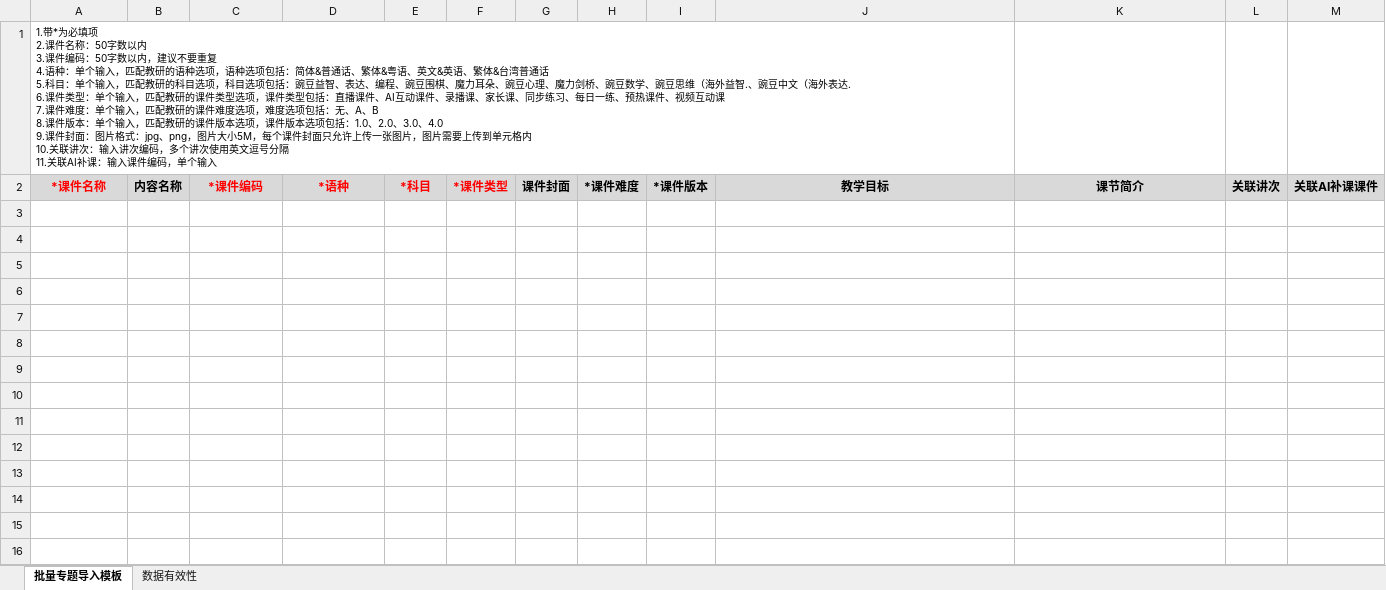
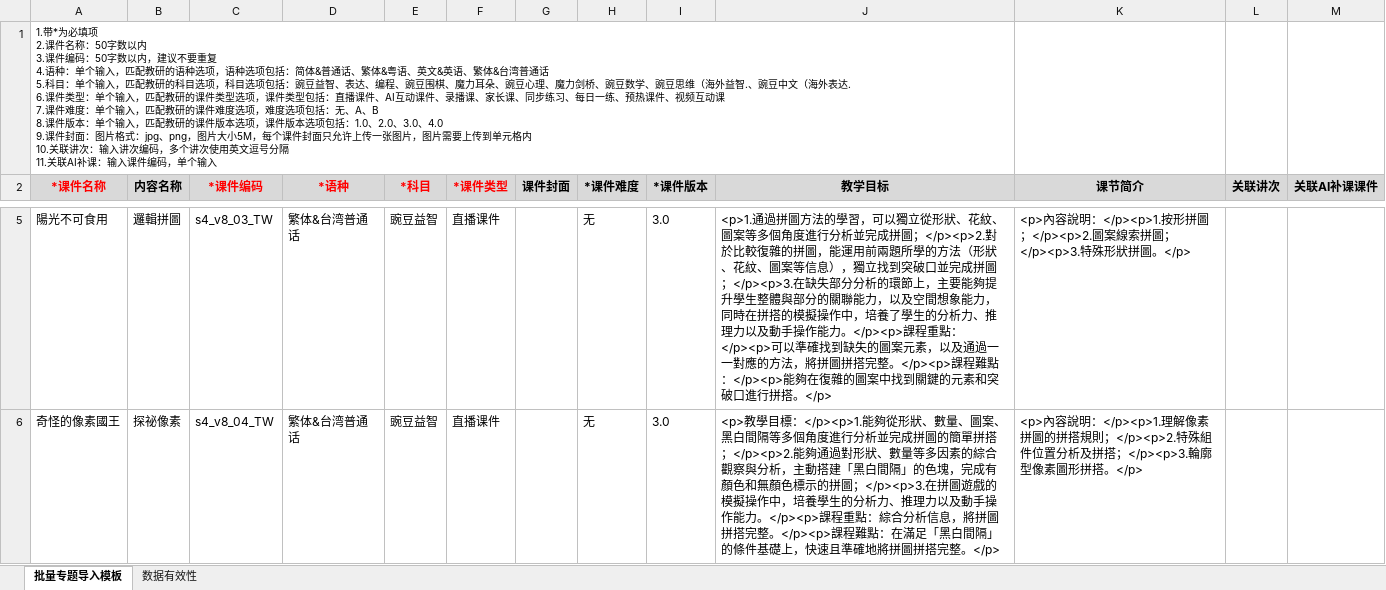
Before and after one commit to Chiang-Hai-Han/VIPTHINK-config-tools, an Excel workbook: 批量新增课件模板.xlsx, sheet 批量专题导入模板, drawn as a sheet; only a part is shown, gaps mark what is left out; values as stored, in another font and other column widths than the file's, no borders; the diff covers the shown part only; the diff names each change by its address in the sheet, - before the commit and + after, or states it on an @@ line.

```diff
--- a/批量新增课件模板.xlsx (sheet 批量专题导入模板)
+++ b/批量新增课件模板.xlsx (sheet 批量专题导入模板)
+row 5: 陽光不可食用 | 邏輯拼圖 | s4_v8_03_TW | 繁体&台湾普通话 | 豌豆益智 | 直播课件 |  | 无 | 3.0 | <p>1.通過拼圖方法的學習，可以獨立從形狀、花紋、圖案等多個角度進行分析並完成拼圖；</p><p>2.對於比較復雜的拼圖，能運用前兩題所學的方法（形狀、花紋、圖案等信息），獨立找到突破口並完成拼圖；</p><p>3.在缺失部分分析的環節上，主要能夠提升學生整體與部分的關聯能力，以及空間想象能力，同時在拼搭的模擬操作中，培養了學生的分析力、推理力以及動手操作能力。</p><p>課程重點：</p><p>可以準確找到缺失的圖案元素，以及通過一一對應的方法，將拼圖拼搭完整。</p><p>課程難點：</p><p>能夠在復雜的圖案中找到關鍵的元素和突破口進行拼搭。</p> | <p>內容說明：</p><p>1.按形拼圖；</p><p>2.圖案線索拼圖；</p><p>3.特殊形狀拼圖。</p>
+row 6: 奇怪的像素國王 | 探祕像素 | s4_v8_04_TW | 繁体&台湾普通话 | 豌豆益智 | 直播课件 |  | 无 | 3.0 | <p>教學目標：</p><p>1.能夠從形狀、數量、圖案、黑白間隔等多個角度進行分析並完成拼圖的簡單拼搭；</p><p>2.能夠通過對形狀、數量等多因素的綜合觀察與分析，主動搭建「黑白間隔」的色塊，完成有顏色和無顏色標示的拼圖；</p><p>3.在拼圖遊戲的模擬操作中，培養學生的分析力、推理力以及動手操作能力。</p><p>課程重點：綜合分析信息，將拼圖拼搭完整。</p><p>課程難點：在滿足「黑白間隔」的條件基礎上，快速且準確地將拼圖拼搭完整。</p> | <p>內容說明：</p><p>1.理解像素拼圖的拼搭規則；</p><p>2.特殊組件位置分析及拼搭；</p><p>3.輪廓型像素圖形拼搭。</p>
```
Also changed, not shown: 3 added rows elsewhere in this sheet, 38 other files.
